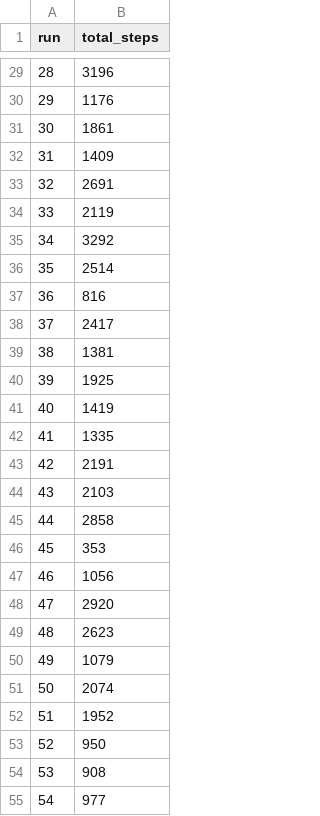
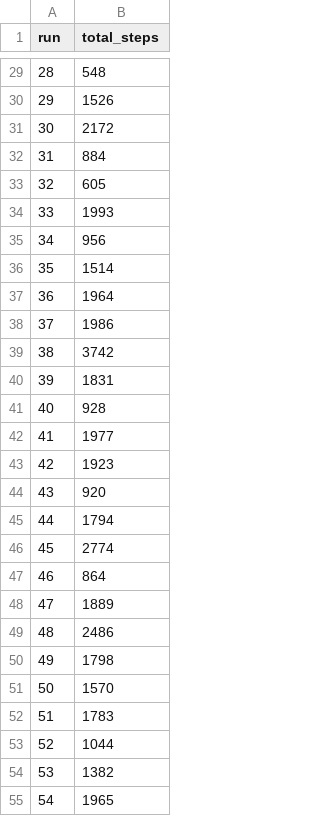
Before and after one commit to vivianvrvg/CB_Project_Ants, a CSV file: Scripts/ant_with_pheromones.csv, drawn as a sheet; only a part is shown, gaps mark what is left out; the diff covers the shown part only.

```diff
--- a/Scripts/ant_with_pheromones.csv
+++ b/Scripts/ant_with_pheromones.csv
@@ -29,27 +29,27 @@ run,total_steps
-28,3196
-29,1176
-30,1861
-31,1409
-32,2691
-33,2119
-34,3292
-35,2514
-36,816
-37,2417
-38,1381
-39,1925
-40,1419
-41,1335
-42,2191
-43,2103
-44,2858
-45,353
-46,1056
-47,2920
-48,2623
-49,1079
-50,2074
-51,1952
-52,950
-53,908
-54,977
+28,548
+29,1526
+30,2172
+31,884
+32,605
+33,1993
+34,956
+35,1514
+36,1964
+37,1986
+38,3742
+39,1831
+40,928
+41,1977
+42,1923
+43,920
+44,1794
+45,2774
+46,864
+47,1889
+48,2486
+49,1798
+50,1570
+51,1783
+52,1044
+53,1382
+54,1965
```
Also changed, not shown: 73 edited cells elsewhere in this file, Scripts/ant_without_pheromones.csv, 6 other files.
